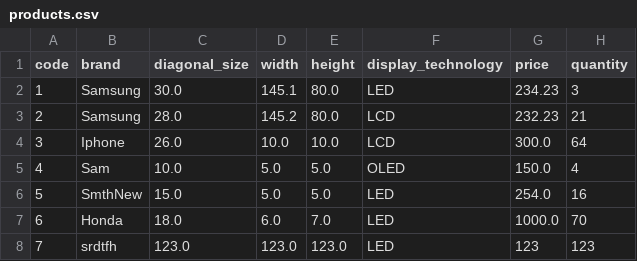
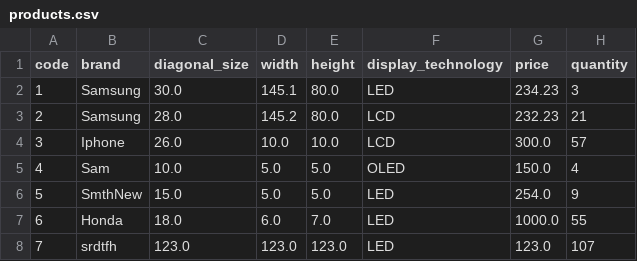
Before and after one commit to VladdHoryn/TestSwingProject, a CSV file: products.csv, drawn as a sheet.

```diff
--- a/products.csv
+++ b/products.csv
@@ -3,6 +3,6 @@ code,brand,diagonal_size,width,height,display_technology,price,quantity
 2,Samsung,28.0,145.2,80.0,LCD,232.23,21
-3,Iphone,26.0,10.0,10.0,LCD,300.0,64
+3,Iphone,26.0,10.0,10.0,LCD,300.0,57
 4,Sam,10.0,5.0,5.0,OLED,150.0,4
-5,SmthNew,15.0,5.0,5.0,LED,254.0,16
-6,Honda,18.0,6.0,7.0,LED,1000.0,70
-7,srdtfh,123.0,123.0,123.0,LED,123,123
+5,SmthNew,15.0,5.0,5.0,LED,254.0,9
+6,Honda,18.0,6.0,7.0,LED,1000.0,55
+7,srdtfh,123.0,123.0,123.0,LED,123.0,107
```
Also changed, not shown: orders.csv, 3 other files.
